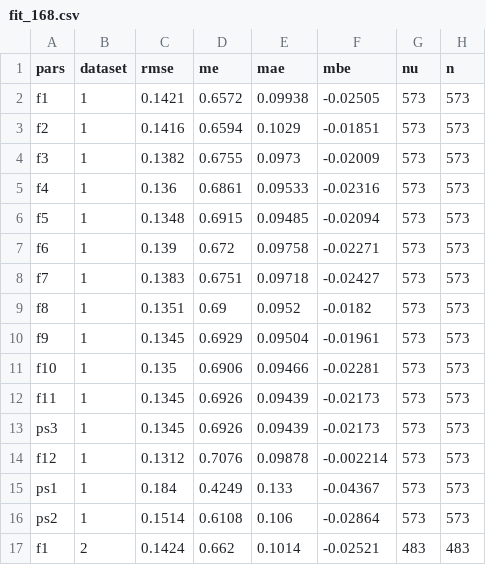
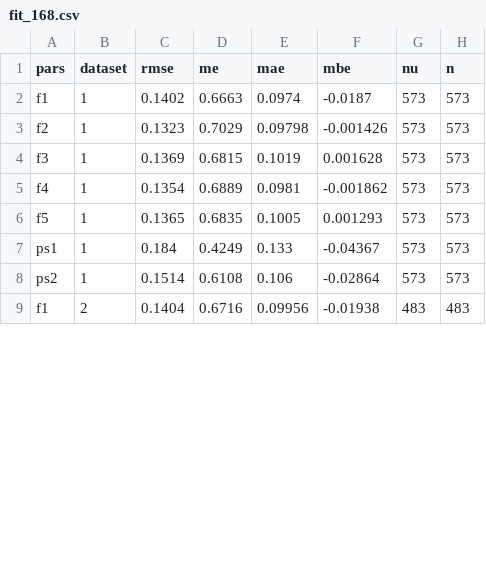
Before and after one commit to AU-BCE-EE/Hafner-2024-ALFAM2-dev, a CSV file: pars/output/fit_168.csv, drawn as a sheet; only a part is shown; the diff covers the shown part only.

```diff
--- a/pars/output/fit_168.csv
+++ b/pars/output/fit_168.csv
@@ -1,17 +1,9 @@
 pars,dataset,rmse,me,mae,mbe,nu,n
-f1,1,0.1421,0.6572,0.09938,-0.02505,573,573
-f2,1,0.1416,0.6594,0.1029,-0.01851,573,573
-f3,1,0.1382,0.6755,0.0973,-0.02009,573,573
-f4,1,0.136,0.6861,0.09533,-0.02316,573,573
-f5,1,0.1348,0.6915,0.09485,-0.02094,573,573
-f6,1,0.139,0.672,0.09758,-0.02271,573,573
-f7,1,0.1383,0.6751,0.09718,-0.02427,573,573
-f8,1,0.1351,0.69,0.0952,-0.0182,573,573
-f9,1,0.1345,0.6929,0.09504,-0.01961,573,573
-f10,1,0.135,0.6906,0.09466,-0.02281,573,573
-f11,1,0.1345,0.6926,0.09439,-0.02173,573,573
-ps3,1,0.1345,0.6926,0.09439,-0.02173,573,573
-f12,1,0.1312,0.7076,0.09878,-0.002214,573,573
+f1,1,0.1402,0.6663,0.0974,-0.0187,573,573
+f2,1,0.1323,0.7029,0.09798,-0.001426,573,573
+f3,1,0.1369,0.6815,0.1019,0.001628,573,573
+f4,1,0.1354,0.6889,0.0981,-0.001862,573,573
+f5,1,0.1365,0.6835,0.1005,0.001293,573,573
 ps1,1,0.184,0.4249,0.133,-0.04367,573,573
 ps2,1,0.1514,0.6108,0.106,-0.02864,573,573
-f1,2,0.1424,0.662,0.1014,-0.02521,483,483
+f1,2,0.1404,0.6716,0.09956,-0.01938,483,483
```
Also changed, not shown: 8 removed rows and 16 edited cells elsewhere in this file, pars/output/fit_168_app_mthd_incorp.csv, pars/output/fit_168_dig.csv, 20 other files.
